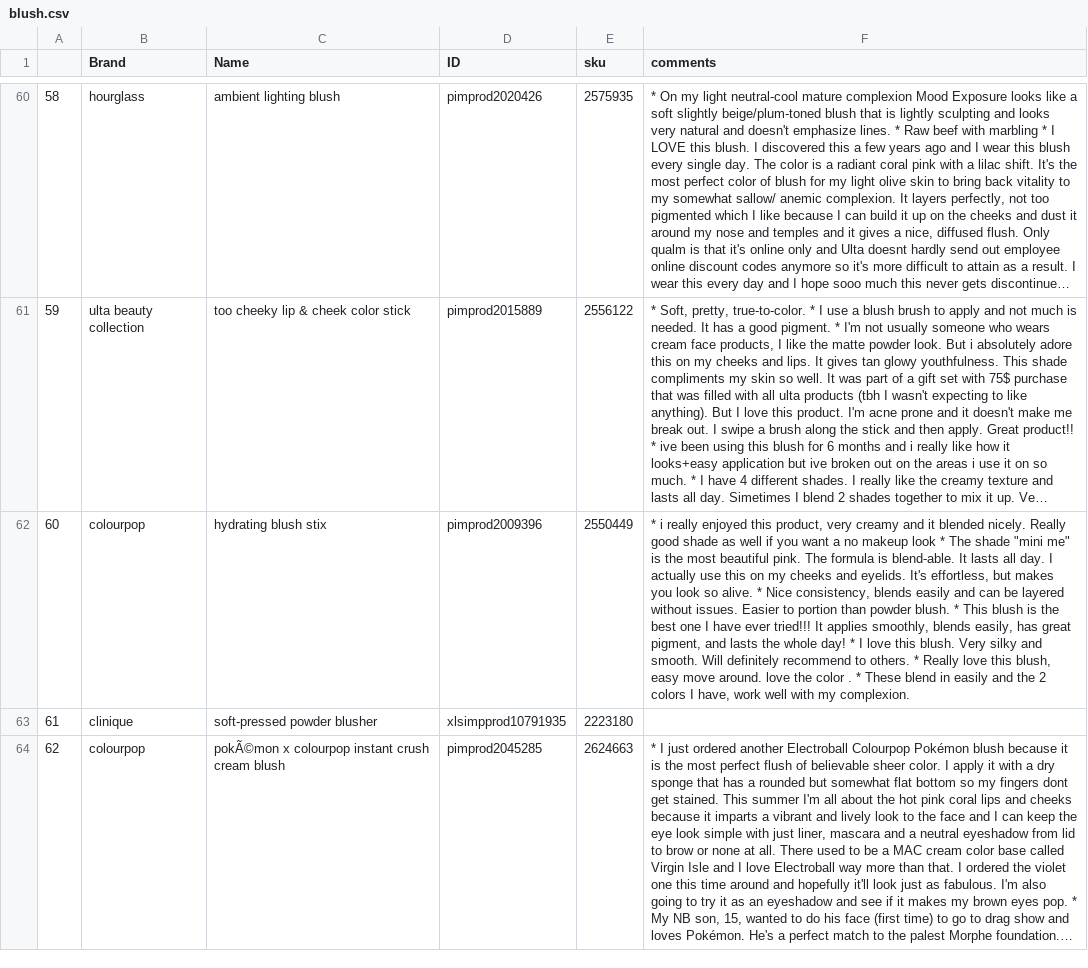
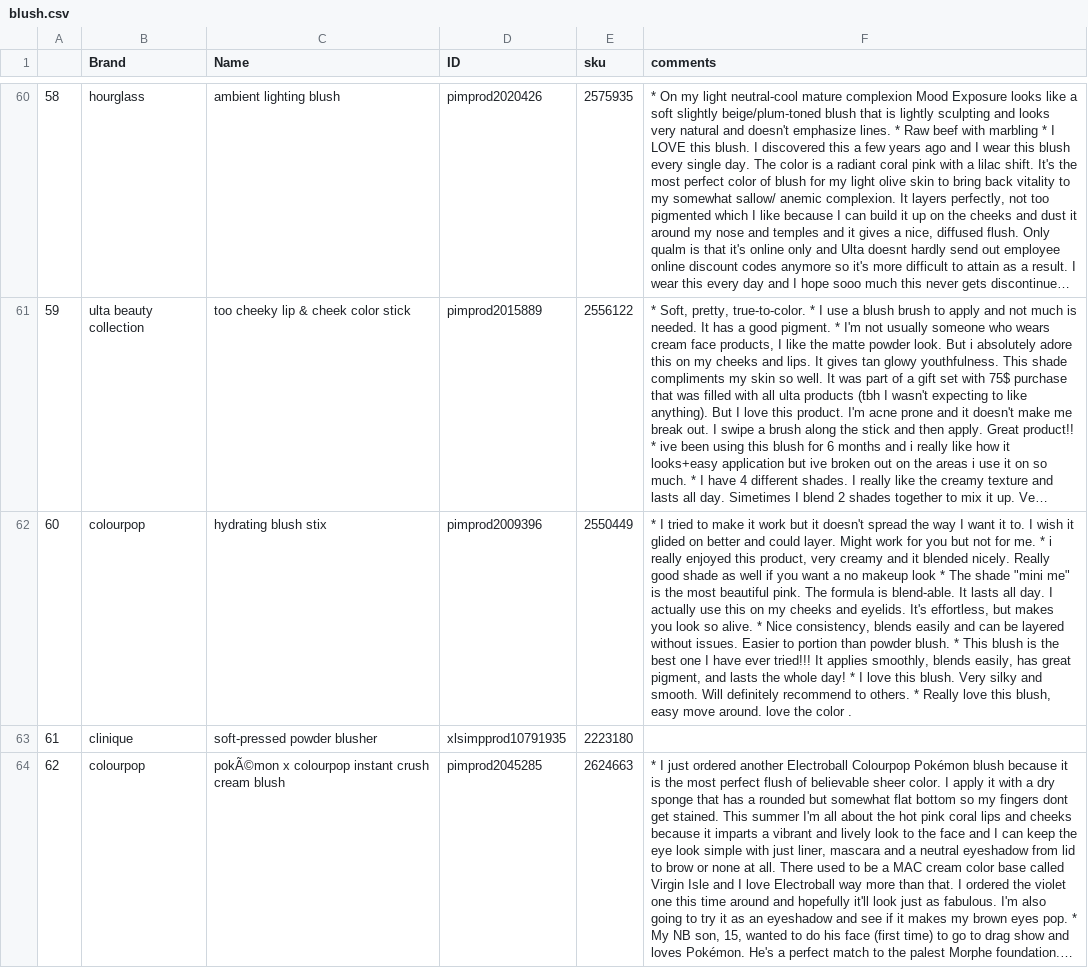
Before and after one commit to pavi2803/DermSight_Skincare_Beauty_Review_APP, a CSV file: blush.csv, drawn as a sheet; only a part is shown, gaps mark what is left out; long unchanged cells end in …; the diff covers the shown part only; the diff names each change by its address in the sheet, - before the commit and + after, or states it on an @@ line.

```diff
--- a/blush.csv
+++ b/blush.csv
-F62 (comments): * i really enjoyed this product, very creamy and it blended nicely. Really good shade as well if you want a no makeup look * The shade "mini me" is the most beautiful pink. The formula is blend-able. It lasts all day. I actually use this on my cheeks and eyelids. It's effortless, but makes you look so alive. * Nice consistency, blends easily and can be layered without issues. Easier to portion than powder blush. * This blush is the best one I have ever tried!!! It applies smoothly, blends easily, has great pigment, and lasts the whole day! * I love this blush. Very silky and smooth. Will definitely recommend to others. * Really love this blush, easy move around. love the color . * These blend in easily and the 2 colors I have, work well with my complexion.
+F62 (comments): * I tried to make it work but it doesn't spread the way I want it to. I wish it glided on better and could layer. Might work for you but not for me. * i really enjoyed this product, very creamy and it blended nicely. Really good shade as well if you want a no makeup look * The shade "mini me" is the most beautiful pink. The formula is blend-able. It lasts all day. I actually use this on my cheeks and eyelids. It's effortless, but makes you look so alive. * Nice consistency, blends easily and can be layered without issues. Easier to portion than powder blush. * This blush is the best one I have ever tried!!! It applies smoothly, blends easily, has great pigment, and lasts the whole day! * I love this blush. Very silky and smooth. Will definitely recommend to others. * Really love this blush, easy move around. love the color .
```
Also changed, not shown: 9 edited cells elsewhere in this file.
